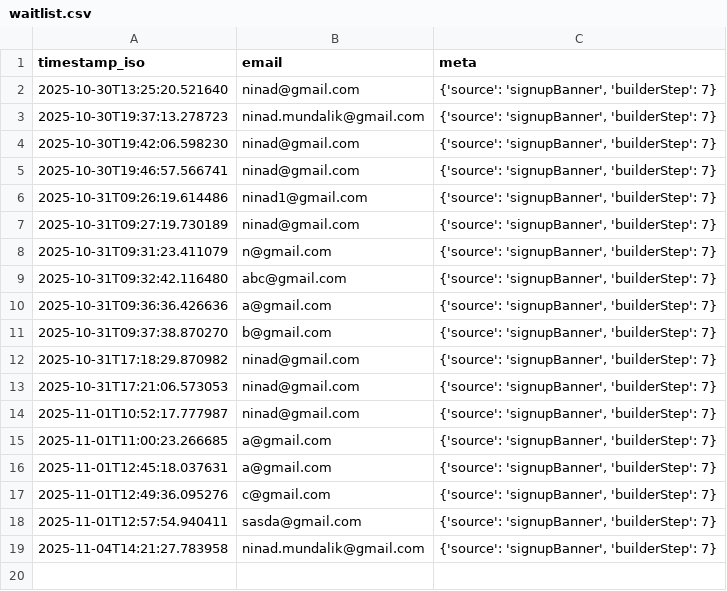
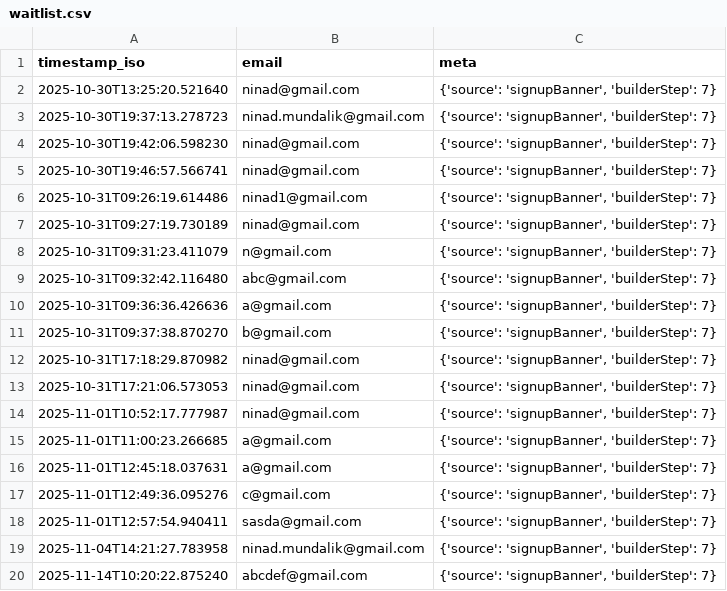
Before and after one commit to brewchai/passiveIncomeGoalCreator, a CSV file: backend/waitlist.csv, drawn as a sheet; the diff names each change by its address in the sheet, - before the commit and + after, or states it on an @@ line.

Commit message:
chore: update blog post path casing and add waitlist entry
- Fixed blog post directory reference from lowercase to uppercase (what-is-lean-fire → what-is-LEAN-FIRE)
- Added new waitlist signup entry

```diff
--- a/backend/waitlist.csv
+++ b/backend/waitlist.csv
+row 20: 2025-11-14T10:20:22.875240 | abcdef@gmail.com | {'source': 'signupBanner', 'builderStep': 7}
```
Also changed, not shown: 2 other files.
